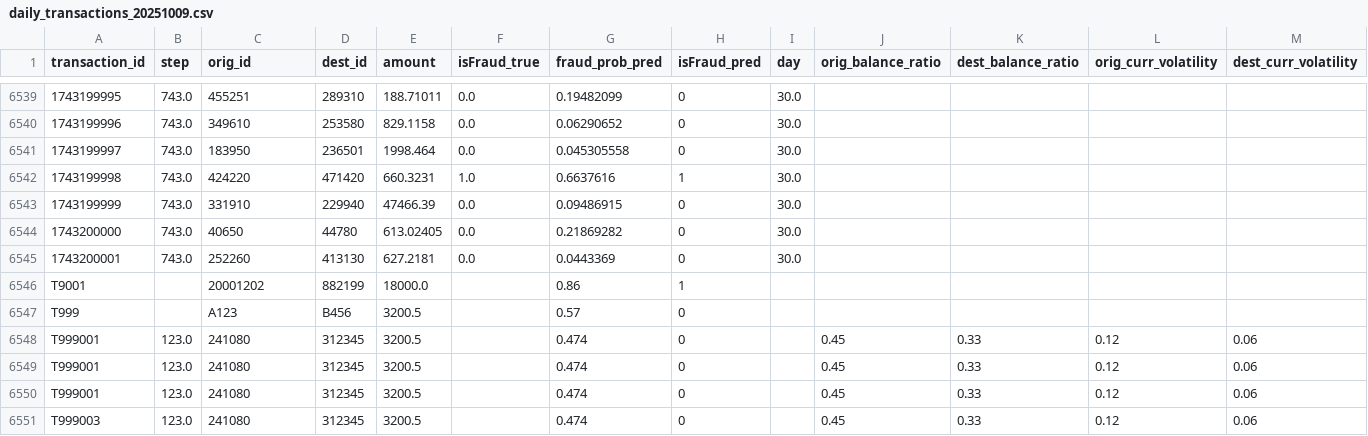
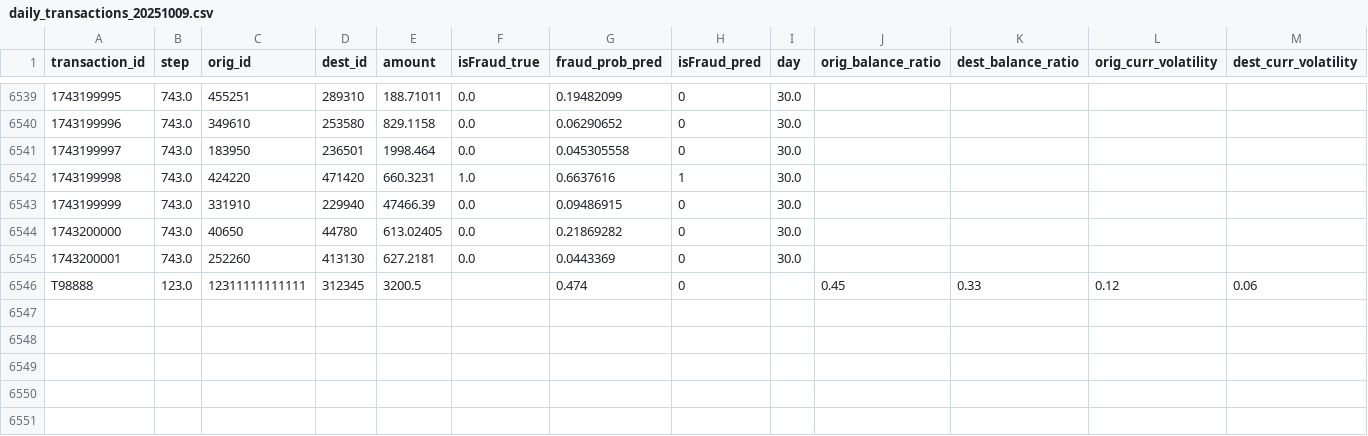
Before and after one commit to JerroldHann/Pulse4_Project, a CSV file: daily_data/daily_transactions_20251009.csv, drawn as a sheet; only a part is shown, gaps mark what is left out.

```diff
--- a/daily_data/daily_transactions_20251009.csv
+++ b/daily_data/daily_transactions_20251009.csv
@@ -6545,7 +6545,2 @@ transaction_id,step,orig_id,dest_id,amount,isFraud_true,fraud_prob_pred,isFraud_
 1743200001,743.0,252260,413130,627.2181,0.0,0.0443369,0,30.0,,,,
-T9001,,20001202,882199,18000.0,,0.86,1,,,,,
-T999,,A123,B456,3200.5,,0.57,0,,,,,
-T999001,123.0,241080,312345,3200.5,,0.474,0,,0.45,0.33,0.12,0.06
-T999001,123.0,241080,312345,3200.5,,0.474,0,,0.45,0.33,0.12,0.06
-T999001,123.0,241080,312345,3200.5,,0.474,0,,0.45,0.33,0.12,0.06
-T999003,123.0,241080,312345,3200.5,,0.474,0,,0.45,0.33,0.12,0.06
+T98888,123.0,12311111111111,312345,3200.5,,0.474,0,,0.45,0.33,0.12,0.06
```
Also changed, not shown: 3 other files.
